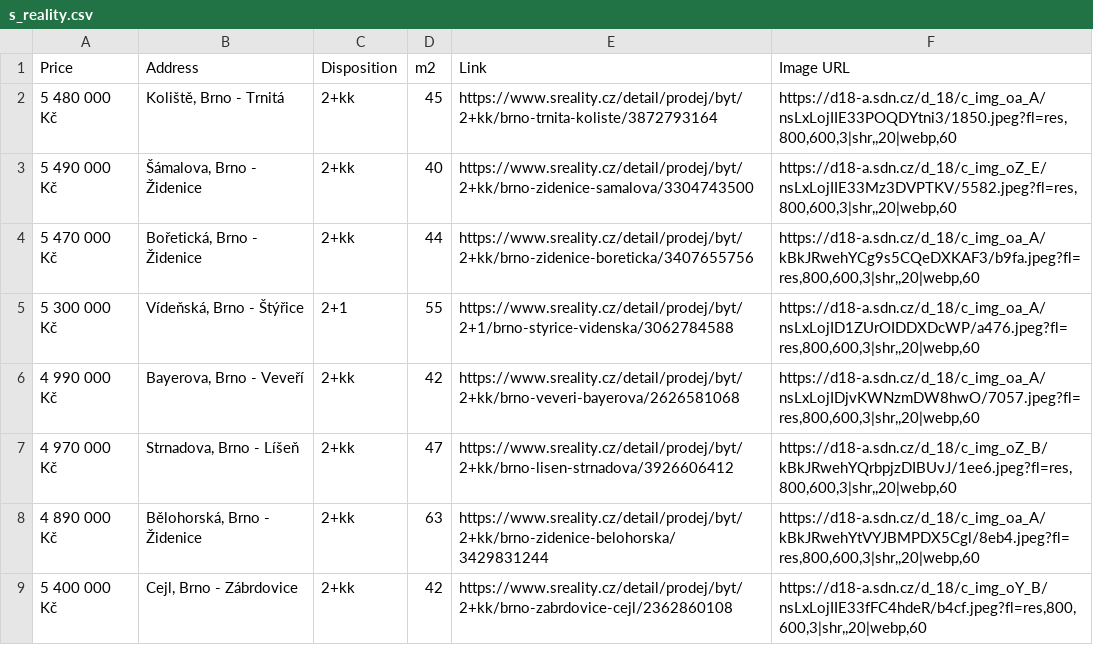
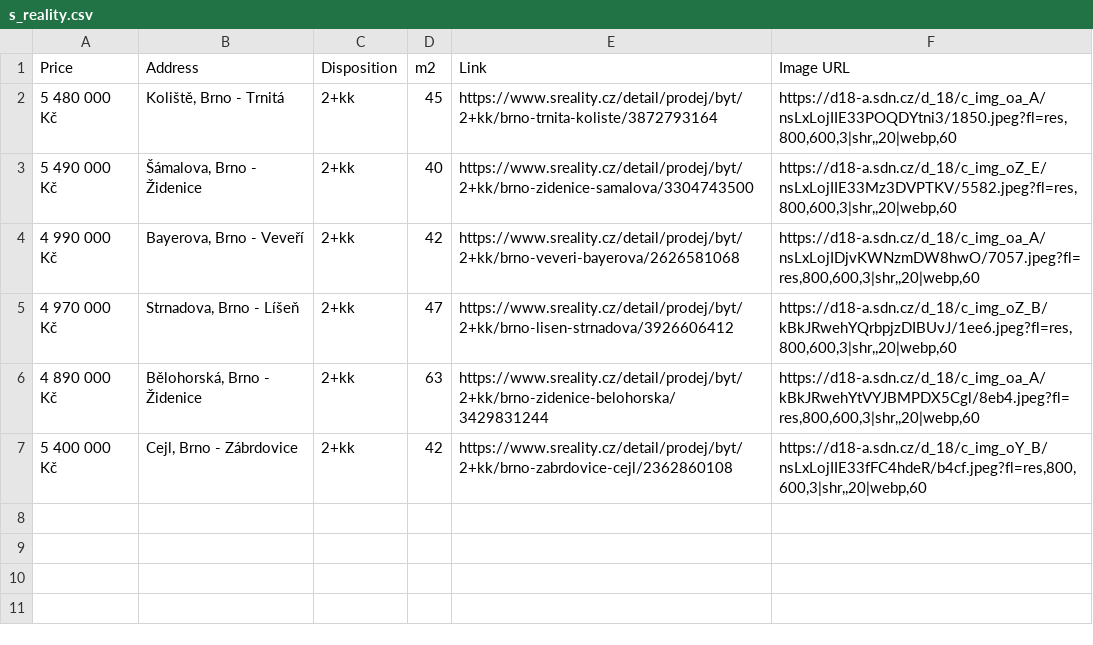
Before and after one commit to valentovahelen/s_reality, a CSV file: s_reality.csv, drawn as a sheet; the diff names each change by its address in the sheet, - before the commit and + after, or states it on an @@ line.

```diff
--- a/s_reality.csv
+++ b/s_reality.csv
-row 4: 5 470 000 Kč | Bořetická, Brno - Židenice | 2+kk | 44 | https://www.sreality.cz/detail/prodej/byt/2+kk/brno-zidenice-boreticka/3407655756 | https://d18-a.sdn.cz/d_18/c_img_oa_A/kBkJRwehYCg9s5CQeDXKAF3/b9fa.jpeg?fl=res,800,600,3|shr,,20|webp,60
-row 5: 5 300 000 Kč | Vídeňská, Brno - Štýřice | 2+1 | 55 | https://www.sreality.cz/detail/prodej/byt/2+1/brno-styrice-videnska/3062784588 | https://d18-a.sdn.cz/d_18/c_img_oa_A/nsLxLojID1ZUrOIDDXDcWP/a476.jpeg?fl=res,800,600,3|shr,,20|webp,60
```
